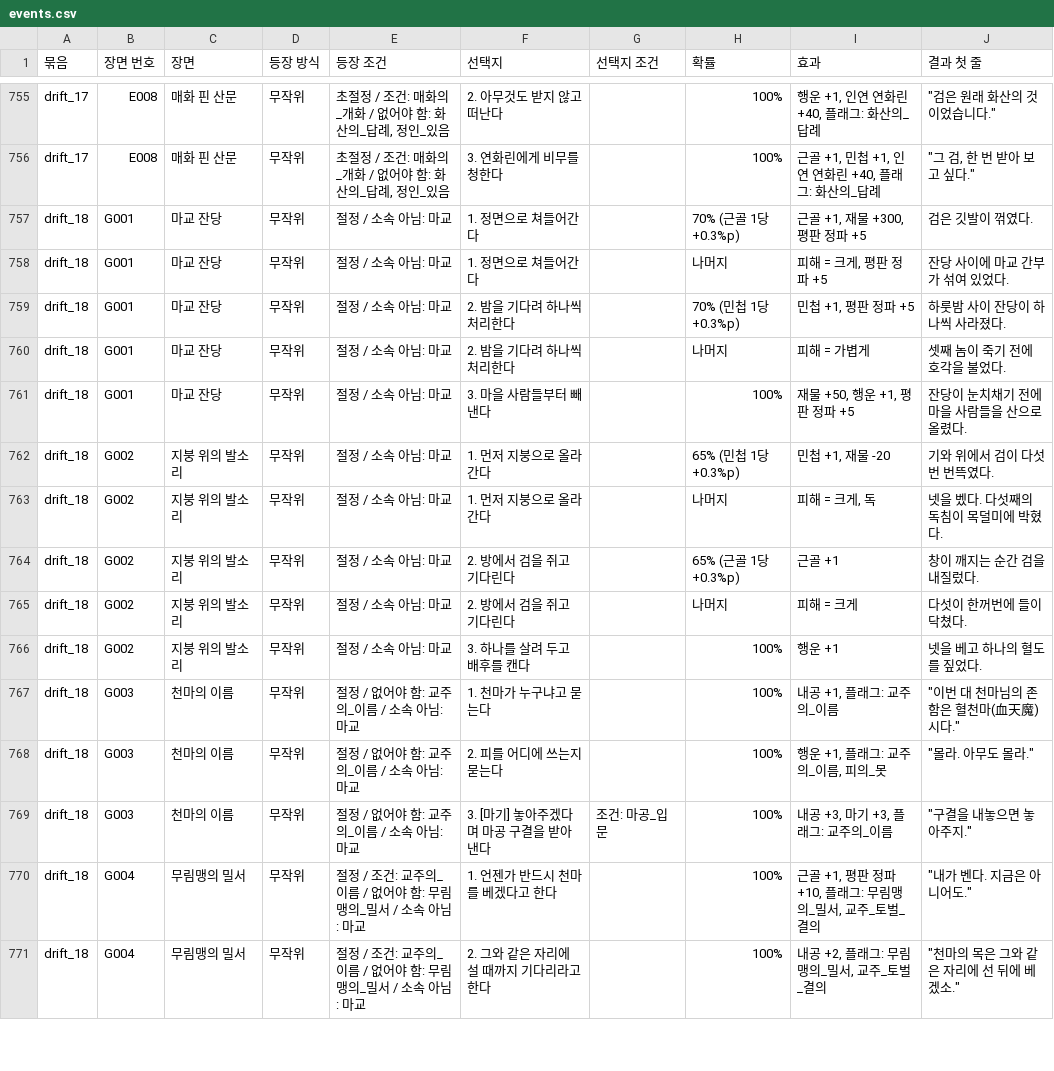
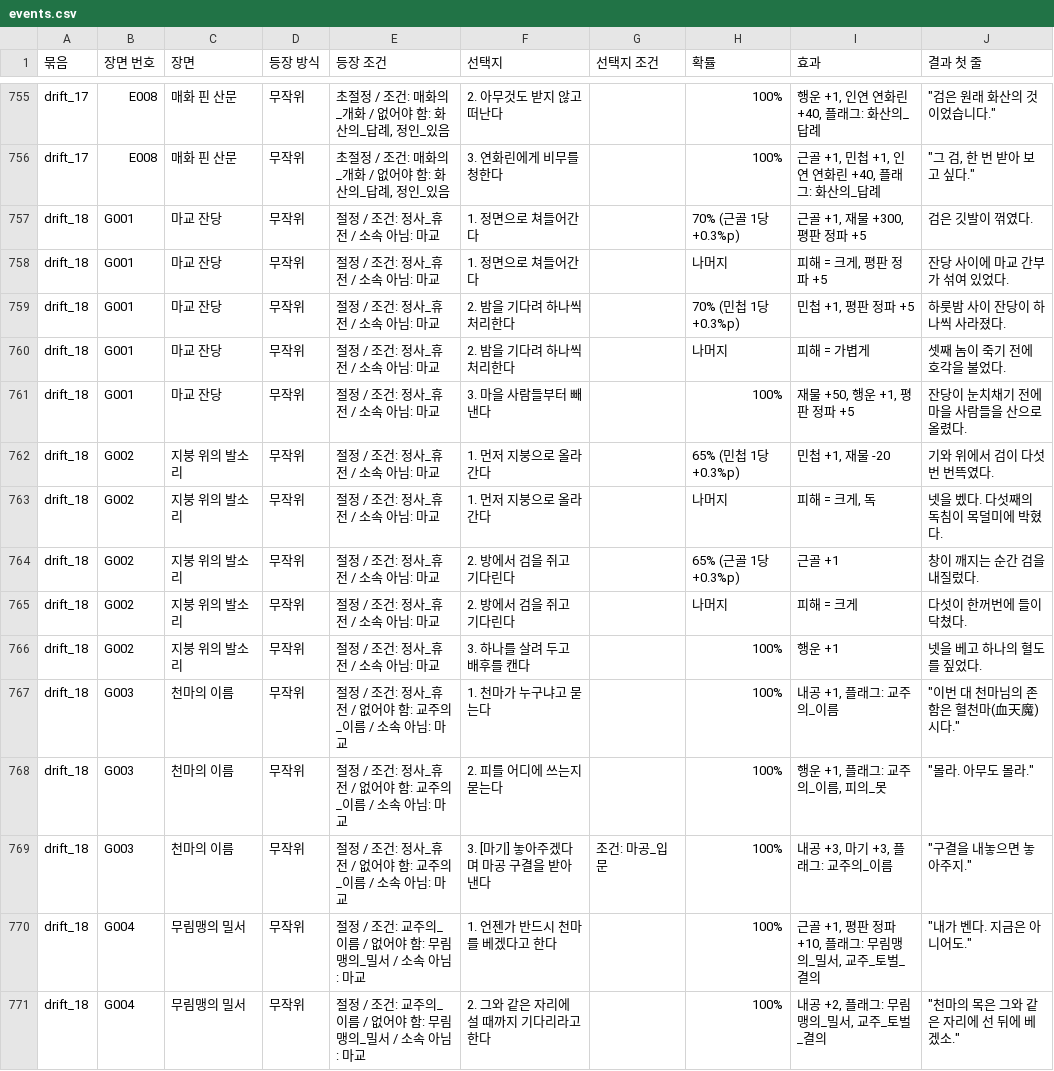
Before and after one commit to wjdcotjd123-art/SUNHEYB, a CSV file: docs/events/events.csv, drawn as a sheet; only a part is shown, gaps mark what is left out.

```diff
--- a/docs/events/events.csv
+++ b/docs/events/events.csv
@@ -756,15 +756,15 @@ drift_17,E008,매화 핀 산문,무작위,"초절정 / 조건: 매화의_개화
 drift_17,E008,매화 핀 산문,무작위,"초절정 / 조건: 매화의_개화 / 없어야 함: 화산의_답례, 정인_있음",3. 연화린에게 비무를 청한다,,100%,"근골 +1, 민첩 +1, 인연 연화린 +40, 플래그: 화산의_답례","""그 검, 한 번 받아 보고 싶다."""
-drift_18,G001,마교 잔당,무작위,절정 / 소속 아님: 마교,1. 정면으로 쳐들어간다,,70% (근골 1당 +0.3%p),"근골 +1, 재물 +300, 평판 정파 +5",검은 깃발이 꺾였다.
-drift_18,G001,마교 잔당,무작위,절정 / 소속 아님: 마교,1. 정면으로 쳐들어간다,,나머지,"피해 = 크게, 평판 정파 +5",잔당 사이에 마교 간부가 섞여 있었다.
-drift_18,G001,마교 잔당,무작위,절정 / 소속 아님: 마교,2. 밤을 기다려 하나씩 처리한다,,70% (민첩 1당 +0.3%p),"민첩 +1, 평판 정파 +5",하룻밤 사이 잔당이 하나씩 사라졌다.
-drift_18,G001,마교 잔당,무작위,절정 / 소속 아님: 마교,2. 밤을 기다려 하나씩 처리한다,,나머지,피해 = 가볍게,셋째 놈이 죽기 전에 호각을 불었다.
-drift_18,G001,마교 잔당,무작위,절정 / 소속 아님: 마교,3. 마을 사람들부터 빼낸다,,100%,"재물 +50, 행운 +1, 평판 정파 +5",잔당이 눈치채기 전에 마을 사람들을 산으로 올렸다.
-drift_18,G002,지붕 위의 발소리,무작위,절정 / 소속 아님: 마교,1. 먼저 지붕으로 올라간다,,65% (민첩 1당 +0.3%p),"민첩 +1, 재물 -20",기와 위에서 검이 다섯 번 번뜩였다.
-drift_18,G002,지붕 위의 발소리,무작위,절정 / 소속 아님: 마교,1. 먼저 지붕으로 올라간다,,나머지,"피해 = 크게, 독",넷을 벴다. 다섯째의 독침이 목덜미에 박혔다.
-drift_18,G002,지붕 위의 발소리,무작위,절정 / 소속 아님: 마교,2. 방에서 검을 쥐고 기다린다,,65% (근골 1당 +0.3%p),근골 +1,창이 깨지는 순간 검을 내질렀다.
-drift_18,G002,지붕 위의 발소리,무작위,절정 / 소속 아님: 마교,2. 방에서 검을 쥐고 기다린다,,나머지,피해 = 크게,다섯이 한꺼번에 들이닥쳤다.
-drift_18,G002,지붕 위의 발소리,무작위,절정 / 소속 아님: 마교,3. 하나를 살려 두고 배후를 캔다,,100%,행운 +1,넷을 베고 하나의 혈도를 짚었다.
-drift_18,G003,천마의 이름,무작위,절정 / 없어야 함: 교주의_이름 / 소속 아님: 마교,1. 천마가 누구냐고 묻는다,,100%,"내공 +1, 플래그: 교주의_이름","""이번 대 천마님의 존함은 혈천마(血天魔)시다."""
-drift_18,G003,천마의 이름,무작위,절정 / 없어야 함: 교주의_이름 / 소속 아님: 마교,2. 피를 어디에 쓰는지 묻는다,,100%,"행운 +1, 플래그: 교주의_이름, 피의_못","""몰라. 아무도 몰라."""
-drift_18,G003,천마의 이름,무작위,절정 / 없어야 함: 교주의_이름 / 소속 아님: 마교,3. [마기] 놓아주겠다며 마공 구결을 받아 낸다,조건: 마공_입문,100%,"내공 +3, 마기 +3, 플래그: 교주의_이름","""구결을 내놓으면 놓아주지."""
+drift_18,G001,마교 잔당,무작위,절정 / 조건: 정사_휴전 / 소속 아님: 마교,1. 정면으로 쳐들어간다,,70% (근골 1당 +0.3%p),"근골 +1, 재물 +300, 평판 정파 +5",검은 깃발이 꺾였다.
+drift_18,G001,마교 잔당,무작위,절정 / 조건: 정사_휴전 / 소속 아님: 마교,1. 정면으로 쳐들어간다,,나머지,"피해 = 크게, 평판 정파 +5",잔당 사이에 마교 간부가 섞여 있었다.
+drift_18,G001,마교 잔당,무작위,절정 / 조건: 정사_휴전 / 소속 아님: 마교,2. 밤을 기다려 하나씩 처리한다,,70% (민첩 1당 +0.3%p),"민첩 +1, 평판 정파 +5",하룻밤 사이 잔당이 하나씩 사라졌다.
+drift_18,G001,마교 잔당,무작위,절정 / 조건: 정사_휴전 / 소속 아님: 마교,2. 밤을 기다려 하나씩 처리한다,,나머지,피해 = 가볍게,셋째 놈이 죽기 전에 호각을 불었다.
+drift_18,G001,마교 잔당,무작위,절정 / 조건: 정사_휴전 / 소속 아님: 마교,3. 마을 사람들부터 빼낸다,,100%,"재물 +50, 행운 +1, 평판 정파 +5",잔당이 눈치채기 전에 마을 사람들을 산으로 올렸다.
+drift_18,G002,지붕 위의 발소리,무작위,절정 / 조건: 정사_휴전 / 소속 아님: 마교,1. 먼저 지붕으로 올라간다,,65% (민첩 1당 +0.3%p),"민첩 +1, 재물 -20",기와 위에서 검이 다섯 번 번뜩였다.
+drift_18,G002,지붕 위의 발소리,무작위,절정 / 조건: 정사_휴전 / 소속 아님: 마교,1. 먼저 지붕으로 올라간다,,나머지,"피해 = 크게, 독",넷을 벴다. 다섯째의 독침이 목덜미에 박혔다.
+drift_18,G002,지붕 위의 발소리,무작위,절정 / 조건: 정사_휴전 / 소속 아님: 마교,2. 방에서 검을 쥐고 기다린다,,65% (근골 1당 +0.3%p),근골 +1,창이 깨지는 순간 검을 내질렀다.
+drift_18,G002,지붕 위의 발소리,무작위,절정 / 조건: 정사_휴전 / 소속 아님: 마교,2. 방에서 검을 쥐고 기다린다,,나머지,피해 = 크게,다섯이 한꺼번에 들이닥쳤다.
+drift_18,G002,지붕 위의 발소리,무작위,절정 / 조건: 정사_휴전 / 소속 아님: 마교,3. 하나를 살려 두고 배후를 캔다,,100%,행운 +1,넷을 베고 하나의 혈도를 짚었다.
+drift_18,G003,천마의 이름,무작위,절정 / 조건: 정사_휴전 / 없어야 함: 교주의_이름 / 소속 아님: 마교,1. 천마가 누구냐고 묻는다,,100%,"내공 +1, 플래그: 교주의_이름","""이번 대 천마님의 존함은 혈천마(血天魔)시다."""
+drift_18,G003,천마의 이름,무작위,절정 / 조건: 정사_휴전 / 없어야 함: 교주의_이름 / 소속 아님: 마교,2. 피를 어디에 쓰는지 묻는다,,100%,"행운 +1, 플래그: 교주의_이름, 피의_못","""몰라. 아무도 몰라."""
+drift_18,G003,천마의 이름,무작위,절정 / 조건: 정사_휴전 / 없어야 함: 교주의_이름 / 소속 아님: 마교,3. [마기] 놓아주겠다며 마공 구결을 받아 낸다,조건: 마공_입문,100%,"내공 +3, 마기 +3, 플래그: 교주의_이름","""구결을 내놓으면 놓아주지."""
 drift_18,G004,무림맹의 밀서,무작위,절정 / 조건: 교주의_이름 / 없어야 함: 무림맹의_밀서 / 소속 아님: 마교,1. 언젠가 반드시 천마를 베겠다고 한다,,100%,"근골 +1, 평판 정파 +10, 플래그: 무림맹의_밀서, 교주_토벌_결의","""내가 벤다. 지금은 아니어도."""
```
Also changed, not shown: 5 other files.
